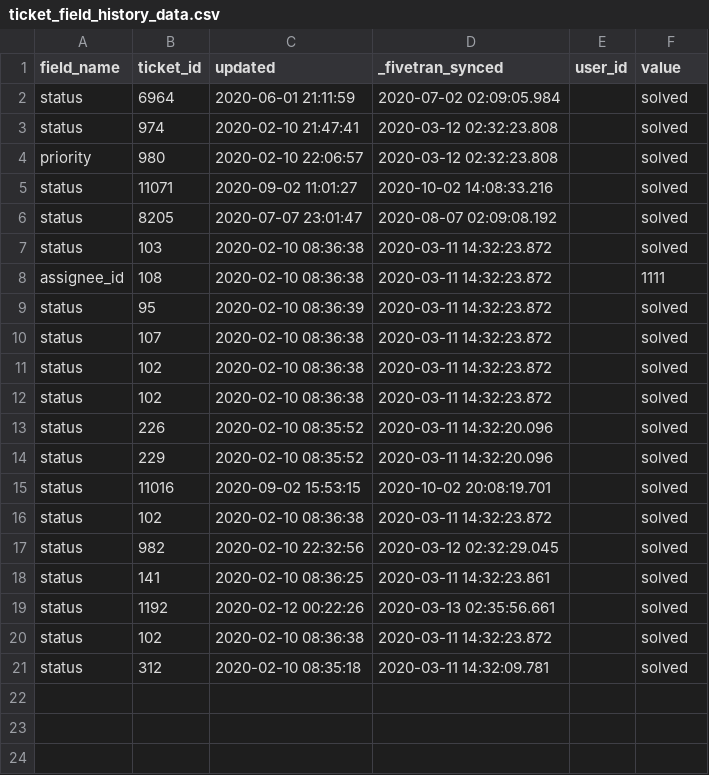
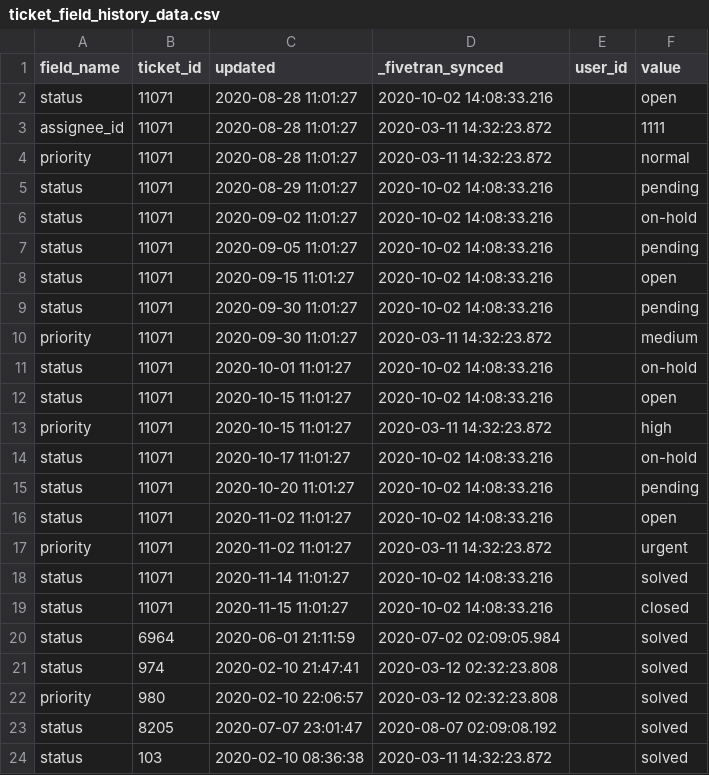
Before and after one commit to fivetran/dbt_zendesk, a CSV file: integration_tests/seeds/ticket_field_history_data.csv, drawn as a sheet; only a part is shown; the shorter side is filled out with more unchanged rows; removed rows and columns are numbered as before the commit, all else as after; the diff names each change by its address in the sheet, - before the commit and + after, or states it on an @@ line.

```diff
--- a/integration_tests/seeds/ticket_field_history_data.csv
+++ b/integration_tests/seeds/ticket_field_history_data.csv
+row 2: status | 11071 | 2020-08-28 11:01:27 | 2020-10-02 14:08:33.216 |  | open
+row 3: assignee_id | 11071 | 2020-08-28 11:01:27 | 2020-03-11 14:32:23.872 |  | 1111
+row 4: priority | 11071 | 2020-08-28 11:01:27 | 2020-03-11 14:32:23.872 |  | normal
+row 5: status | 11071 | 2020-08-29 11:01:27 | 2020-10-02 14:08:33.216 |  | pending
+row 6: status | 11071 | 2020-09-02 11:01:27 | 2020-10-02 14:08:33.216 |  | on-hold
+row 7: status | 11071 | 2020-09-05 11:01:27 | 2020-10-02 14:08:33.216 |  | pending
+row 8: status | 11071 | 2020-09-15 11:01:27 | 2020-10-02 14:08:33.216 |  | open
+row 9: status | 11071 | 2020-09-30 11:01:27 | 2020-10-02 14:08:33.216 |  | pending
+row 10: priority | 11071 | 2020-09-30 11:01:27 | 2020-03-11 14:32:23.872 |  | medium
+row 11: status | 11071 | 2020-10-01 11:01:27 | 2020-10-02 14:08:33.216 |  | on-hold
+row 12: status | 11071 | 2020-10-15 11:01:27 | 2020-10-02 14:08:33.216 |  | open
+row 13: priority | 11071 | 2020-10-15 11:01:27 | 2020-03-11 14:32:23.872 |  | high
+row 14: status | 11071 | 2020-10-17 11:01:27 | 2020-10-02 14:08:33.216 |  | on-hold
+row 15: status | 11071 | 2020-10-20 11:01:27 | 2020-10-02 14:08:33.216 |  | pending
+row 16: status | 11071 | 2020-11-02 11:01:27 | 2020-10-02 14:08:33.216 |  | open
+row 17: priority | 11071 | 2020-11-02 11:01:27 | 2020-03-11 14:32:23.872 |  | urgent
+row 18: status | 11071 | 2020-11-14 11:01:27 | 2020-10-02 14:08:33.216 |  | solved
+row 19: status | 11071 | 2020-11-15 11:01:27 | 2020-10-02 14:08:33.216 |  | closed
-row 5: status | 11071 | 2020-09-02 11:01:27 | 2020-10-02 14:08:33.216 |  | solved
```
Also changed, not shown: 13 other files.
